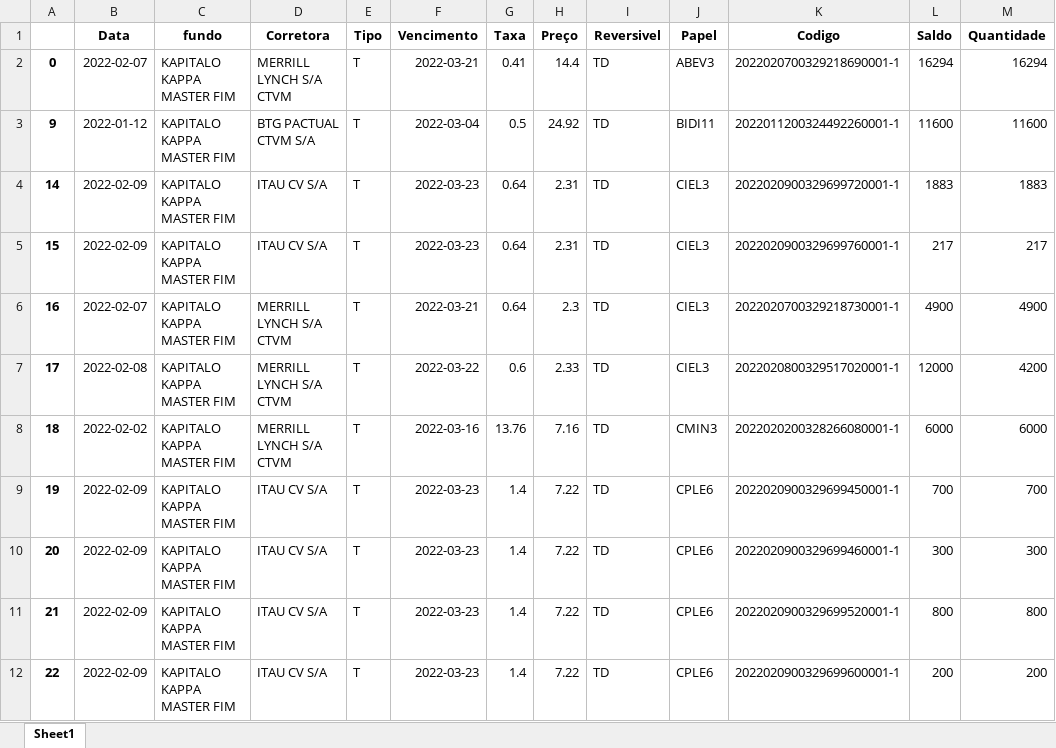
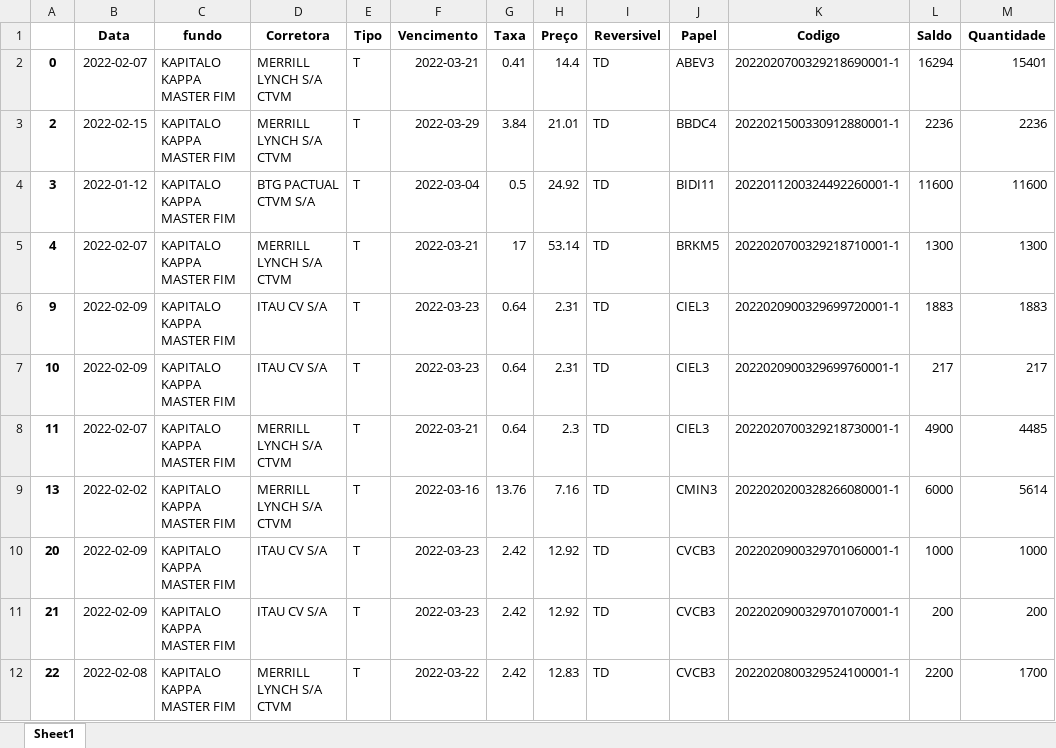
Before and after one commit to jvictorkap/BTC, an Excel workbook: Aluguel/stream-dash/devolucao.xlsx, sheet Sheet1, drawn as a sheet; only a part is shown; values as stored, in another font and other column widths than the file's, no borders; removed rows and columns are numbered as before the commit, all else as after; the diff covers the shown part only; the diff names each change by its address in the sheet, - before the commit and + after, or states it on an @@ line.

```diff
--- a/Aluguel/stream-dash/devolucao.xlsx (sheet Sheet1)
+++ b/Aluguel/stream-dash/devolucao.xlsx (sheet Sheet1)
-M2 (Quantidade): 16294
+M2 (Quantidade): 15401
+row 3: 2 | 2022-02-15 | KAPITALO KAPPA MASTER FIM | MERRILL LYNCH S/A CTVM | T | 2022-03-29 | 3.84 | 21.01 | TD | BBDC4 | 2022021500330912880001-1 | 2236 | 2236
-A4: 9
+A4: 3
+row 5: 4 | 2022-02-07 | KAPITALO KAPPA MASTER FIM | MERRILL LYNCH S/A CTVM | T | 2022-03-21 | 17 | 53.14 | TD | BRKM5 | 2022020700329218710001-1 | 1300 | 1300
-A6: 14
+A6: 9
-A7: 15
+A7: 10
-A8: 16
+A8: 11
-M8 (Quantidade): 4900
+M8 (Quantidade): 4485
-row 7: 17 | 2022-02-08 | KAPITALO KAPPA MASTER FIM | MERRILL LYNCH S/A CTVM | T | 2022-03-22 | 0.6 | 2.33 | TD | CIEL3 | 2022020800329517020001-1 | 12000 | 4200
-A9: 18
+A9: 13
-M9 (Quantidade): 6000
+M9 (Quantidade): 5614
-row 9: 19 | 2022-02-09 | KAPITALO KAPPA MASTER FIM | ITAU CV S/A | T | 2022-03-23 | 1.4 | 7.22 | TD | CPLE6 | 2022020900329699450001-1 | 700 | 700
-G10:G12 (Taxa): 1.4
+G10:G12 (Taxa): 2.42
-H10:H11 (Preço): 7.22
+H10:H11 (Preço): 12.92
-J10:J12 (Papel): CPLE6
+J10:J12 (Papel): CVCB3
-K10 (Codigo): 2022020900329699460001-1
+K10 (Codigo): 2022020900329701060001-1
-L10 (Saldo): 300
+L10 (Saldo): 1000
-M10 (Quantidade): 300
+M10 (Quantidade): 1000
-K11 (Codigo): 2022020900329699520001-1
+K11 (Codigo): 2022020900329701070001-1
-L11 (Saldo): 800
+L11 (Saldo): 200
-M11 (Quantidade): 800
+M11 (Quantidade): 200
-B12 (Data): 2022-02-09
+B12 (Data): 2022-02-08
-D12 (Corretora): ITAU CV S/A
+D12 (Corretora): MERRILL LYNCH S/A CTVM
-F12 (Vencimento): 2022-03-23
+F12 (Vencimento): 2022-03-22
-H12 (Preço): 7.22
+H12 (Preço): 12.83
-K12 (Codigo): 2022020900329699600001-1
+K12 (Codigo): 2022020800329524100001-1
-L12 (Saldo): 200
+L12 (Saldo): 2200
-M12 (Quantidade): 200
+M12 (Quantidade): 1700
```
Also changed, not shown: 18 added rows, 15 removed rows and 101 edited cells elsewhere in this sheet, Aluguel/devolucoes/devol.xlsx, Aluguel/devolucoes/df_recall.xlsx, 5 other files.
